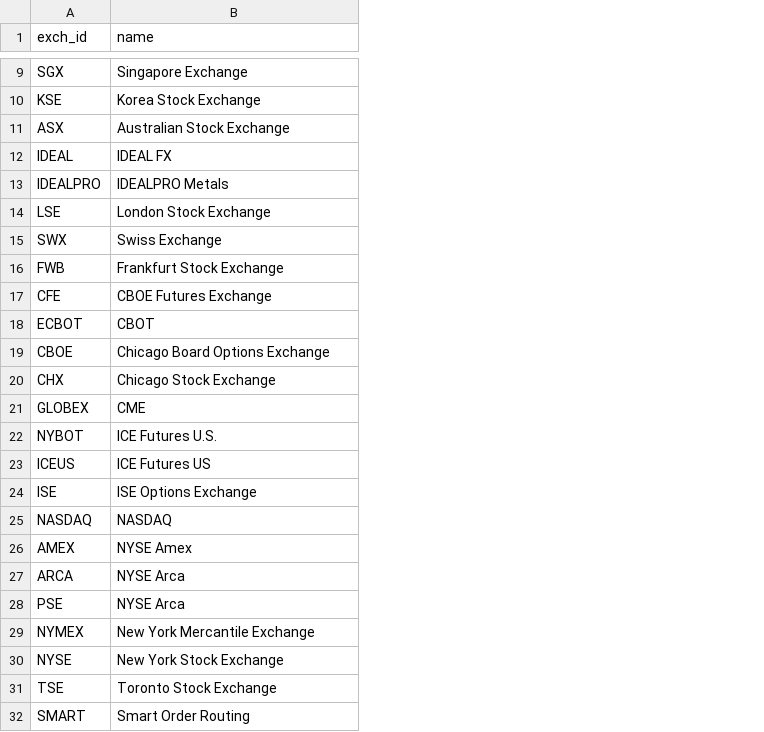
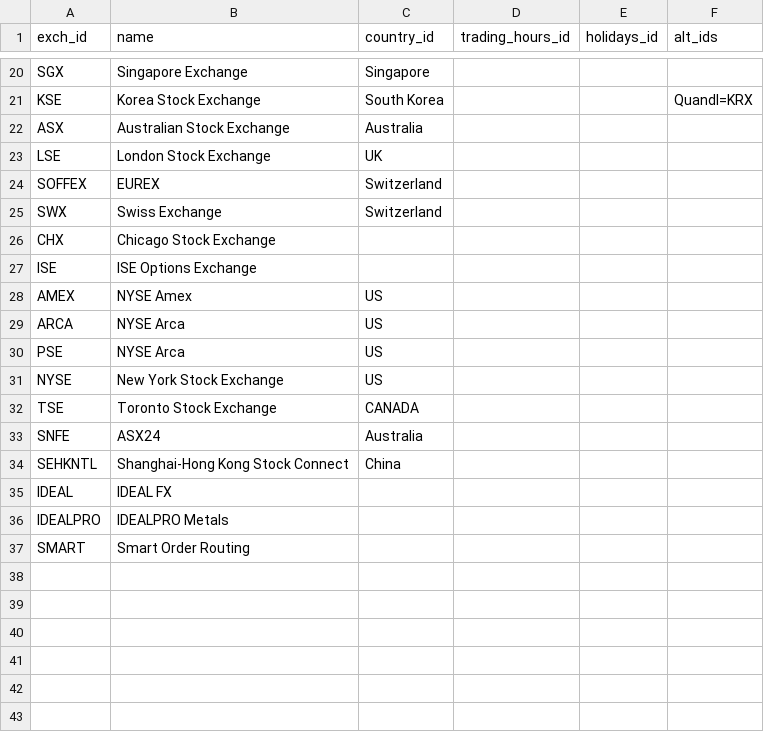
Before and after one commit to alexcwyu/python-trading, a CSV file: data/refdata/exch.csv, drawn as a sheet; only a part is shown, gaps mark what is left out; removed rows and columns are numbered as before the commit, all else as after; the diff covers the shown part only; the diff names each change by its address in the sheet, - before the commit and + after, or states it on an @@ line.

```diff
--- a/data/refdata/exch.csv
+++ b/data/refdata/exch.csv
+column C (country_id), rows 20-23: Singapore | South Korea | Australia | UK; rows 25-32: Switzerland |  |  | US | US | US | US | CANADA
+column D (trading_hours_id), empty
+column E (holidays_id), empty
+column F (alt_ids), row 21: Quandl=KRX
+row 24: SOFFEX | EUREX | Switzerland
@@ row 16 moved to row 12: FWB @@
-row 17: CFE | CBOE Futures Exchange
-row 18: ECBOT | CBOT
-row 19: CBOE | Chicago Board Options Exchange
-row 21: GLOBEX | CME
@@ row 22 moved to row 7: NYBOT @@
@@ row 23 moved to row 9: ICEUS @@
@@ row 25 moved to row 10: NASDAQ @@
@@ row 29 moved to row 8: NYMEX @@
+row 33: SNFE | ASX24 | Australia
@@ row 4 moved to row 34: SEHKNTL @@
@@ row 12 moved to row 35: IDEAL @@
@@ row 13 moved to row 36: IDEALPRO @@
```
Also changed, not shown: 7 added rows elsewhere in this file, data/refdata/instrument.csv, 2 other files.
